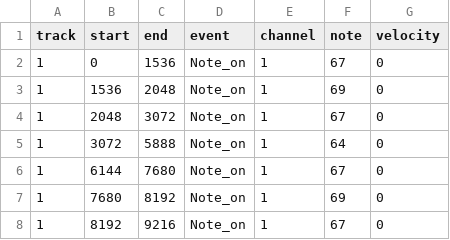
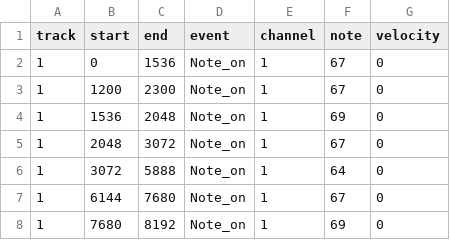
Before and after one commit to s1cnarf/Thesis1, a CSV file: csv/silentnight.csv, drawn as a sheet; only a part is shown; the shorter side is filled out with more unchanged rows.

```diff
--- a/csv/silentnight.csv
+++ b/csv/silentnight.csv
@@ -2,2 +2,3 @@ track,start,end,event,channel,note,velocity
 1,0,1536,Note_on,1,67,0
+1,1200,2300,Note_on,1,67,0
 1,1536,2048,Note_on,1,69,0
```
Also changed, not shown: 3 other files.
